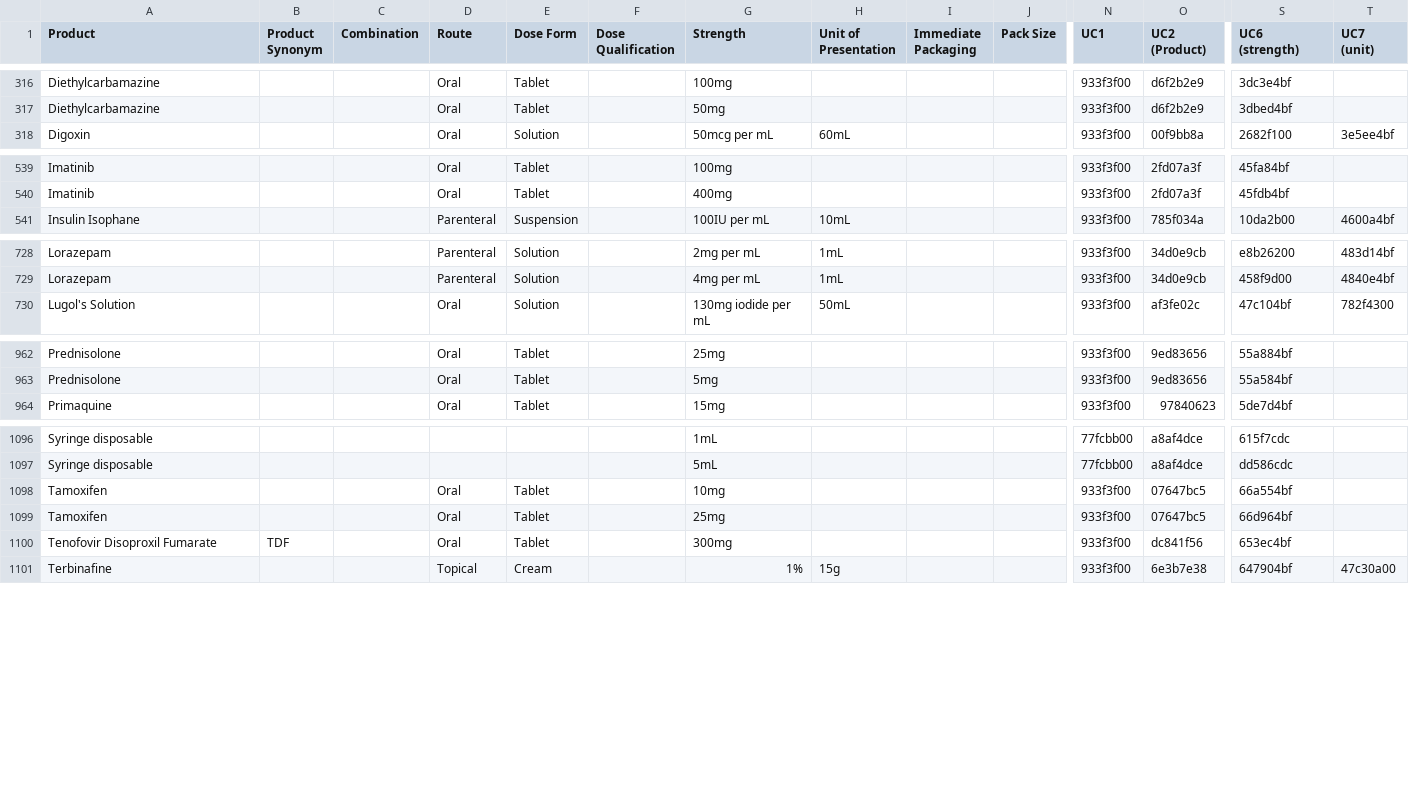
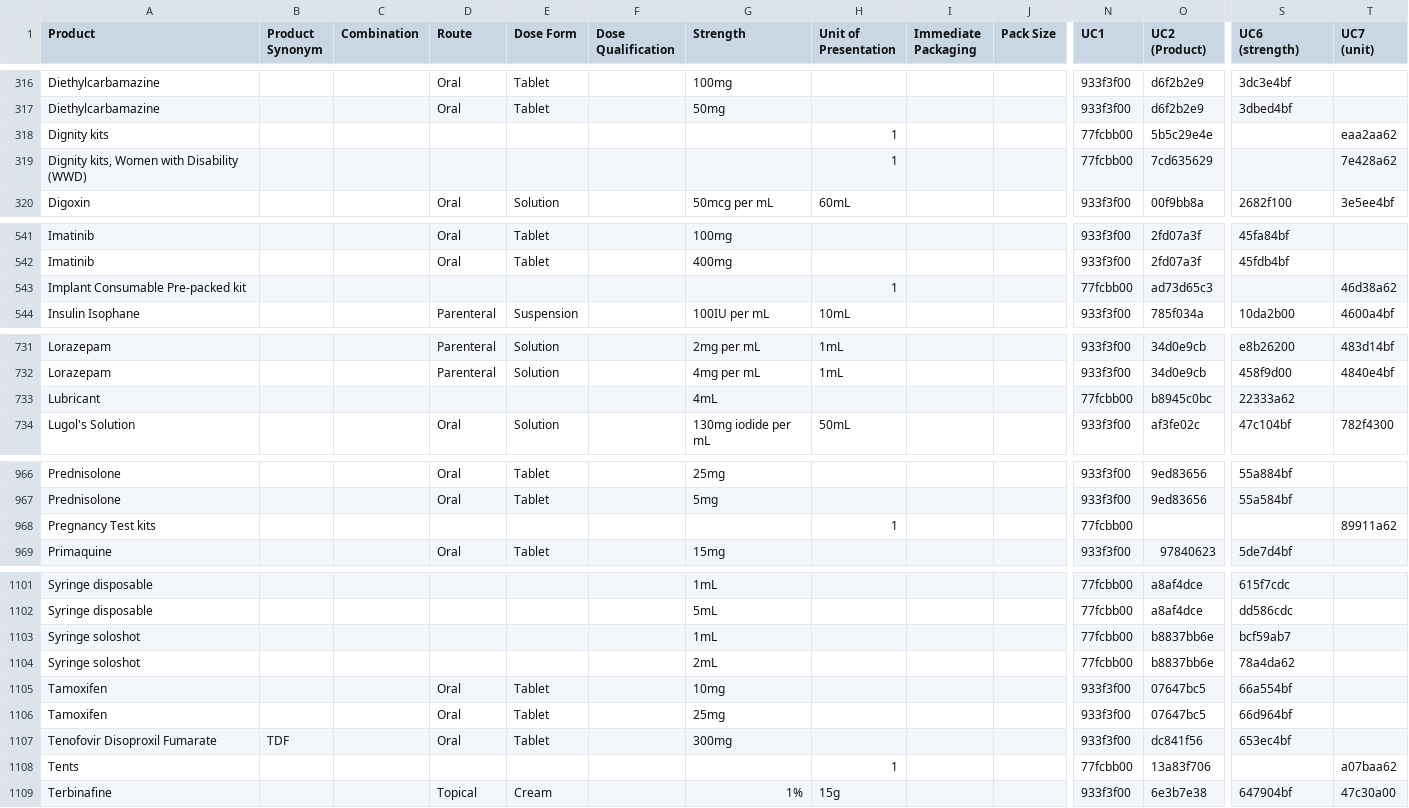
Before and after one commit to msupply-foundation/unified-codes, a CSV file: unified-codes/data/v2/products.csv, drawn as a sheet; only a part is shown, gaps mark what is left out; rows hold the shown columns only; the diff covers the shown part only; the diff names each change by its address in the sheet, - before the commit and + after, or states it on an @@ line.

Commit message:
Update products.csv

```diff
--- a/unified-codes/data/v2/products.csv
+++ b/unified-codes/data/v2/products.csv
+row 318: Dignity kits |  |  |  |  |  |  | 1 |  |  | 77fcbb00 | 5b5c29e4e |  | eaa2aa62
+row 319: Dignity kits, Women with Disability (WWD) |  |  |  |  |  |  | 1 |  |  | 77fcbb00 | 7cd635629 |  | 7e428a62
+row 543: Implant Consumable Pre-packed kit |  |  |  |  |  |  | 1 |  |  | 77fcbb00 | ad73d65c3 |  | 46d38a62
+row 733: Lubricant |  |  |  |  |  | 4mL |  |  |  | 77fcbb00 | b8945c0bc | 22333a62
+row 968: Pregnancy Test kits |  |  |  |  |  |  | 1 |  |  | 77fcbb00 |  |  | 89911a62
+row 1103: Syringe soloshot |  |  |  |  |  | 1mL |  |  |  | 77fcbb00 | b8837bb6e | bcf59ab7
+row 1104: Syringe soloshot |  |  |  |  |  | 2mL |  |  |  | 77fcbb00 | b8837bb6e | 78a4da62
+row 1108: Tents |  |  |  |  |  |  | 1 |  |  | 77fcbb00 | 13a83f706 |  | a07baa62
```
Also changed, not shown: 1 added row elsewhere in this file.
